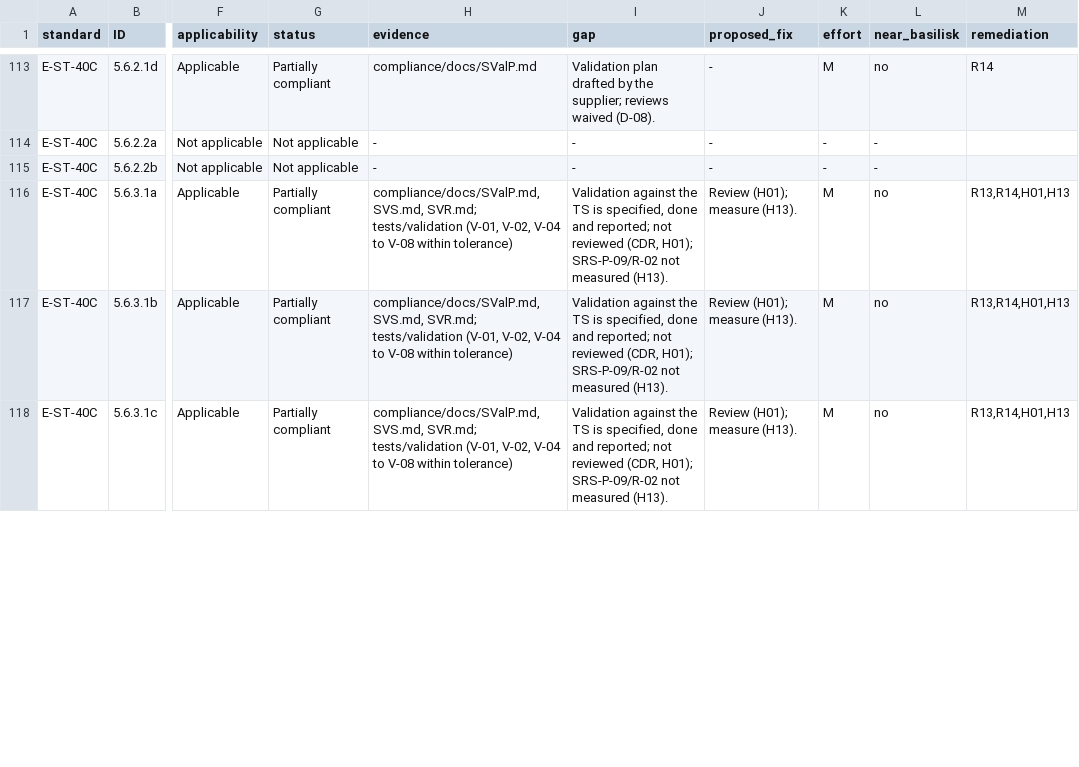
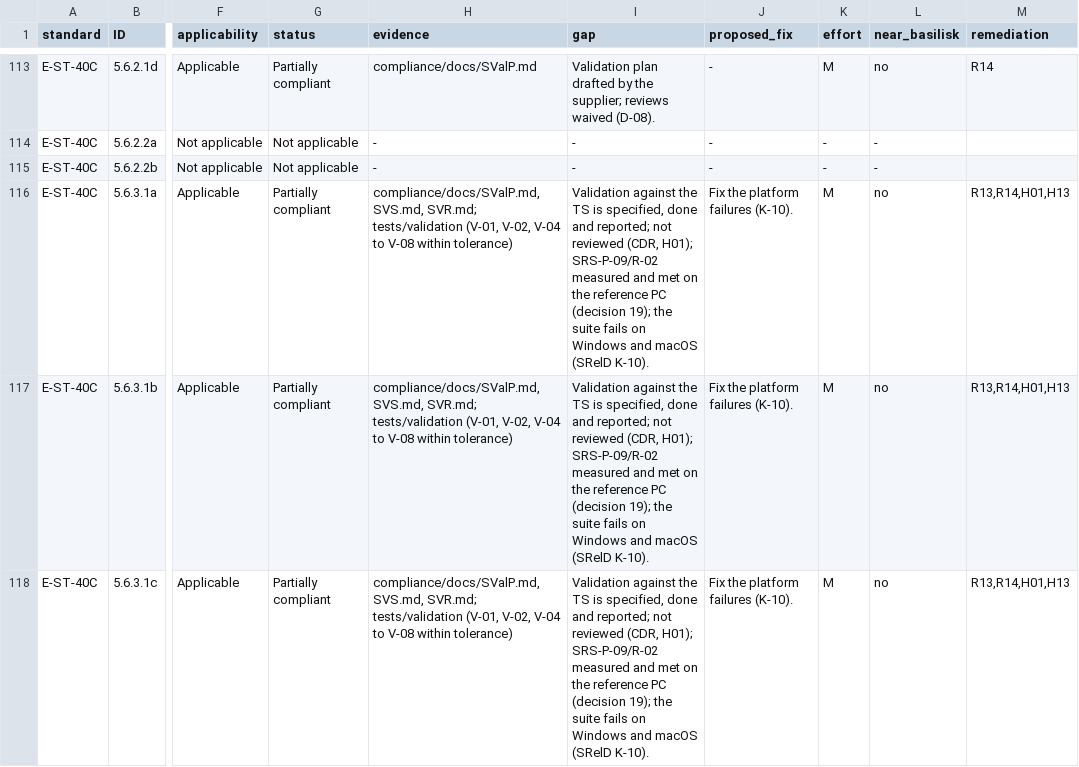
Before and after one commit to 0h3xn4/basilisk-spacemissionstudio, a CSV file: SpaceMissionStudio/compliance/compliance_matrix.csv, drawn as a sheet; only a part is shown, gaps mark what is left out; the diff covers the shown part only; the diff names each change by its address in the sheet, - before the commit and + after, or states it on an @@ line.

```diff
--- a/SpaceMissionStudio/compliance/compliance_matrix.csv
+++ b/SpaceMissionStudio/compliance/compliance_matrix.csv
-I116:I118 (gap): …H01); SRS-P-09/R-02 not measured (H13).
+I116:I118 (gap): …H01); SRS-P-09/R-02 measured and met on the reference PC (decision 19); the suite fails on Windows and macOS (SRelD K-10).
-J116:J118 (proposed_fix): Review (H01); measure (H13).
+J116:J118 (proposed_fix): Fix the platform failures (K-10).
```
Also changed, not shown: 4 edited cells elsewhere in this file, 10 other files.
